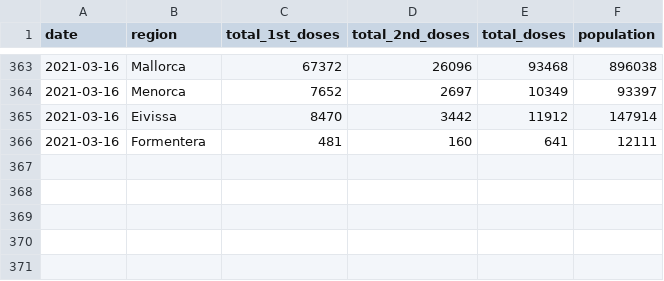
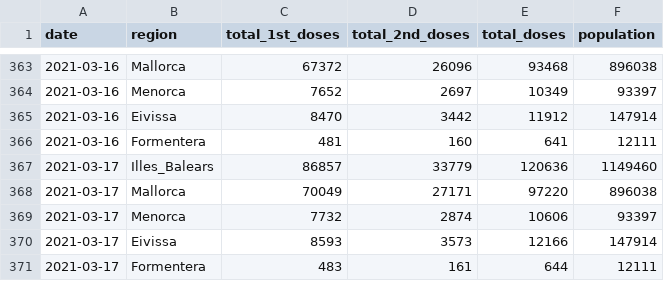
Before and after one commit to druizaguilera/covid19_IB, a CSV file: covid19_vaccination_IB.csv, drawn as a sheet; only a part is shown, gaps mark what is left out.

Commit message:
Add files via upload

```diff
--- a/covid19_vaccination_IB.csv
+++ b/covid19_vaccination_IB.csv
@@ -366 +366,6 @@ date,region,total_1st_doses,total_2nd_doses,total_doses,population
 2021-03-16,Formentera,481,160,641,12111
+2021-03-17,Illes_Balears,86857,33779,120636,1149460
+2021-03-17,Mallorca,70049,27171,97220,896038
+2021-03-17,Menorca,7732,2874,10606,93397
+2021-03-17,Eivissa,8593,3573,12166,147914
+2021-03-17,Formentera,483,161,644,12111
```
